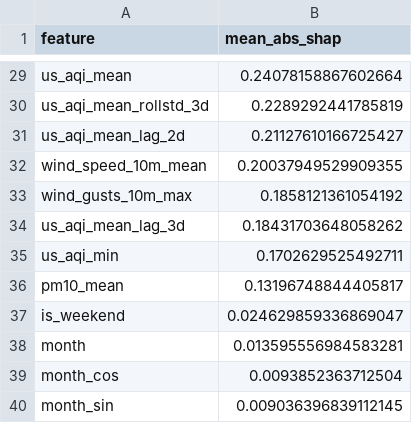
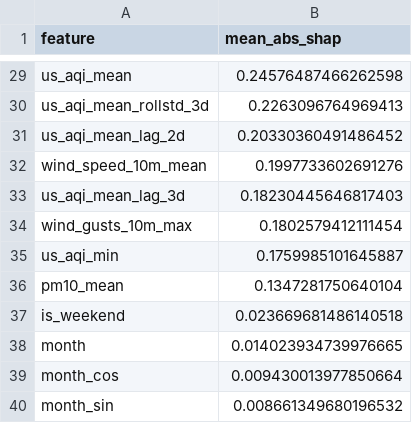
Before and after one commit to hariscs414/Pearls-AQI-Predictor, a CSV file: data/local_store/model_registry/feature_importance_h3d.csv, drawn as a sheet; only a part is shown, gaps mark what is left out; removed rows and columns are numbered as before the commit, all else as after; the diff covers the shown part only; the diff names each change by its address in the sheet, - before the commit and + after, or states it on an @@ line.

```diff
--- a/data/local_store/model_registry/feature_importance_h3d.csv
+++ b/data/local_store/model_registry/feature_importance_h3d.csv
-B29 (mean_abs_shap): 0.24078158867602664
+B29 (mean_abs_shap): 0.24576487466262598
-B30 (mean_abs_shap): 0.2289292441785819
+B30 (mean_abs_shap): 0.2263096764969413
-B31 (mean_abs_shap): 0.21127610166725427
+B31 (mean_abs_shap): 0.20330360491486452
-B32 (mean_abs_shap): 0.20037949529909355
+B32 (mean_abs_shap): 0.1997733602691276
-row 33: wind_gusts_10m_max | 0.1858121361054192
-B33 (mean_abs_shap): 0.18431703648058262
+B33 (mean_abs_shap): 0.18230445646817403
+row 34: wind_gusts_10m_max | 0.1802579412111454
-B35 (mean_abs_shap): 0.1702629525492711
+B35 (mean_abs_shap): 0.1759985101645887
-B36 (mean_abs_shap): 0.13196748844405817
+B36 (mean_abs_shap): 0.1347281750640104
-B37 (mean_abs_shap): 0.024629859336869047
+B37 (mean_abs_shap): 0.023669681486140518
-B38 (mean_abs_shap): 0.013595556984583281
+B38 (mean_abs_shap): 0.014023934739976665
-B39 (mean_abs_shap): 0.0093852363712504
+B39 (mean_abs_shap): 0.009430013977850664
-B40 (mean_abs_shap): 0.009036396839112145
+B40 (mean_abs_shap): 0.008661349680196532
```
Also changed, not shown: 5 added rows, 5 removed rows and 22 edited cells elsewhere in this file, data/local_store/model_registry/feature_importance_h1d.csv, data/local_store/model_registry/feature_importance_h2d.csv, 6 other files.
